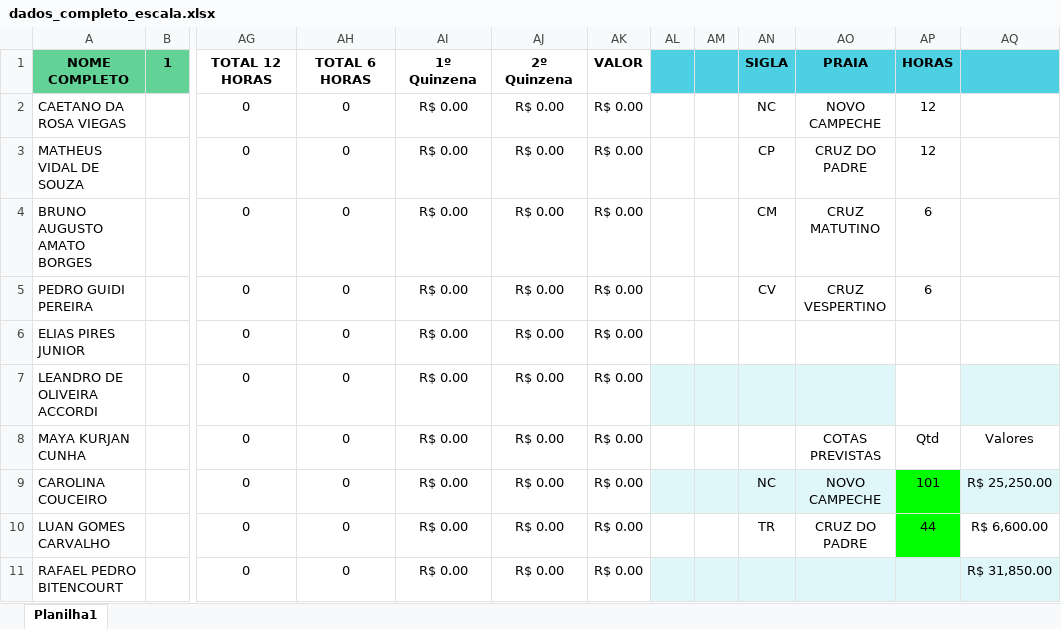
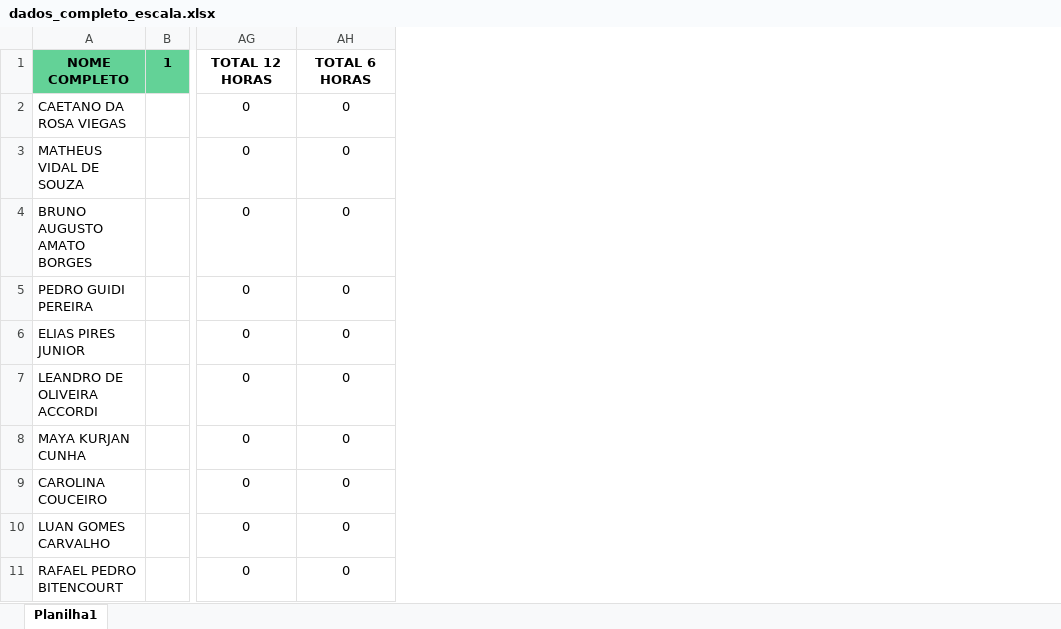
Before and after one commit to phtrichez/Projeto_escala_automatizada, an Excel workbook: data/input/dados_completo_escala.xlsx, sheet Planilha1, drawn as a sheet; only a part is shown, gaps mark what is left out; values as stored, in another font and other column widths than the file's, no borders; the diff names each change by its address in the sheet, - before the commit and + after, or states it on an @@ line.

```diff
--- a/data/input/dados_completo_escala.xlsx (sheet Planilha1)
+++ b/data/input/dados_completo_escala.xlsx (sheet Planilha1)
-column AI, rows 1-11: 1º Quinzena | R$ 0.00 | R$ 0.00 | R$ 0.00 | R$ 0.00 | R$ 0.00 | R$ 0.00 | R$ 0.00 | R$ 0.00 | R$ 0.00 | R$ 0.00
-column AJ, rows 1-11: 2º Quinzena | R$ 0.00 | R$ 0.00 | R$ 0.00 | R$ 0.00 | R$ 0.00 | R$ 0.00 | R$ 0.00 | R$ 0.00 | R$ 0.00 | R$ 0.00
-column AK, rows 1-11: VALOR | R$ 0.00 | R$ 0.00 | R$ 0.00 | R$ 0.00 | R$ 0.00 | R$ 0.00 | R$ 0.00 | R$ 0.00 | R$ 0.00 | R$ 0.00
-column AL, empty
-column AM, empty
-column AN, rows 1-10: SIGLA | NC | CP | CM | CV |  |  |  | NC | TR
-column AO, rows 1-10: PRAIA | NOVO CAMPECHE | CRUZ DO PADRE | CRUZ MATUTINO | CRUZ VESPERTINO |  |  | COTAS PREVISTAS | NOVO CAMPECHE | CRUZ DO PADRE
-column AP, rows 1-10: HORAS | 12 | 12 | 6 | 6 |  |  | Qtd | 101 | 44
-column AQ, rows 8-11: Valores | R$ 25,250.00 | R$ 6,600.00 | R$ 31,850.00
```
Also changed, not shown: data/output/escala_final.xlsx.
